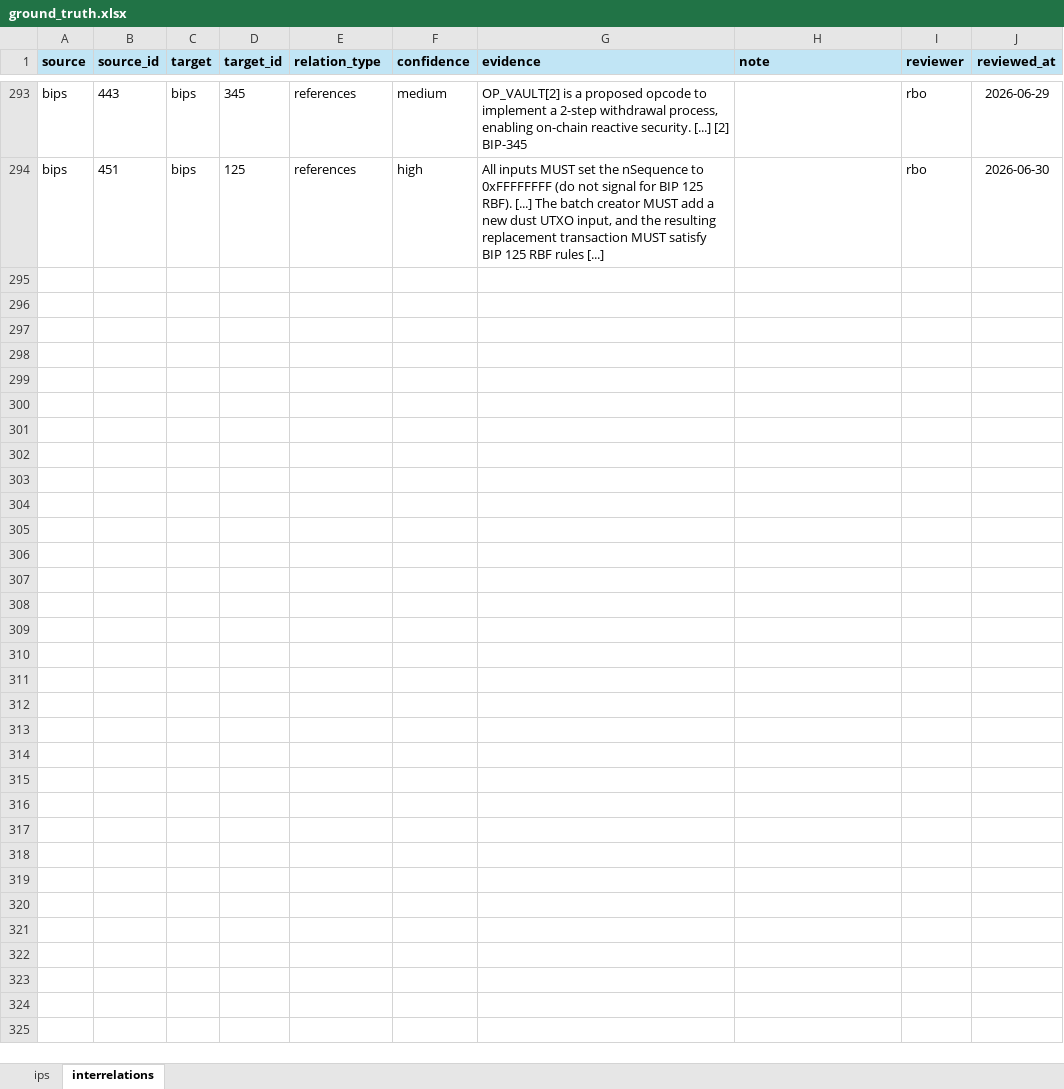
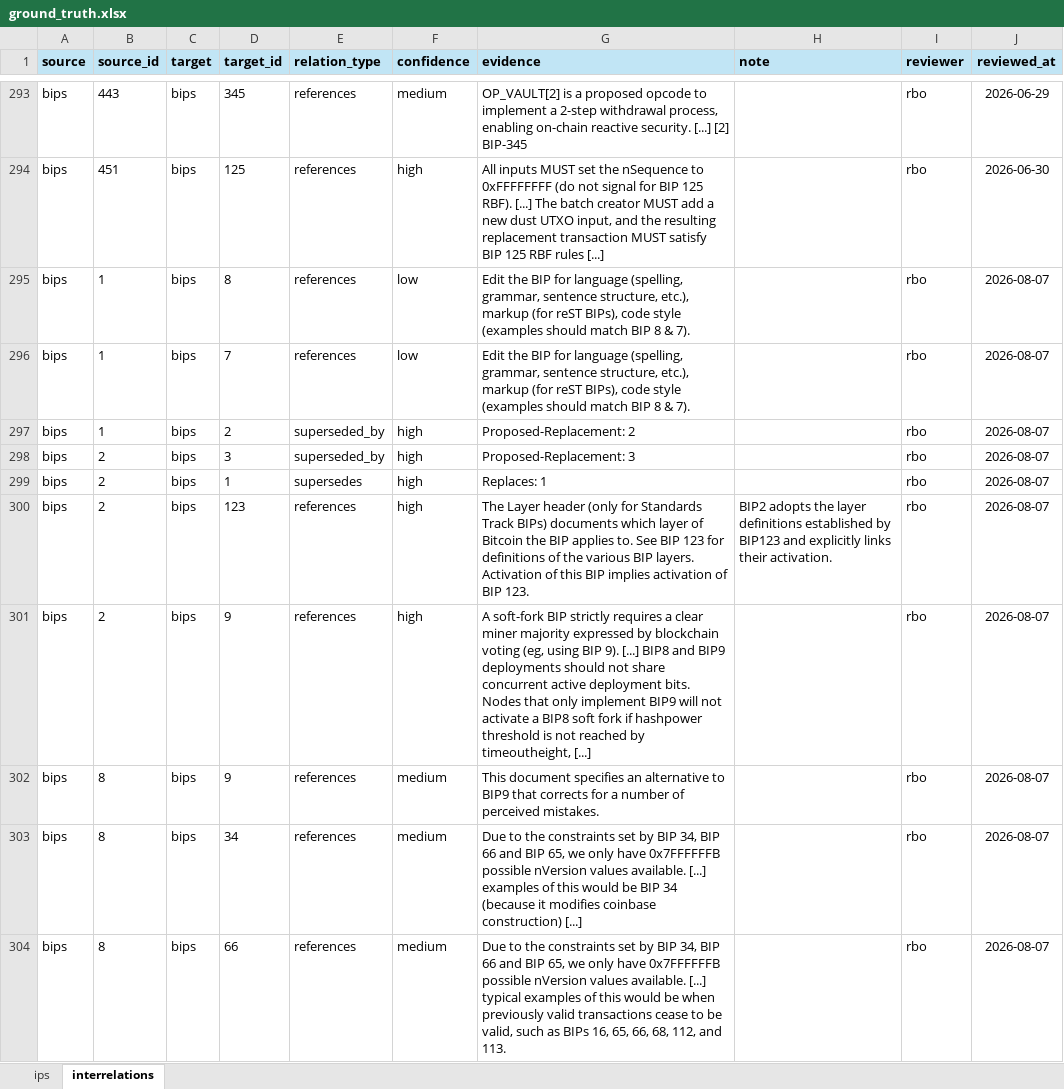
Before and after one commit to SEG-UNIBE/cdv-explorer, an Excel workbook: ip_data/bitcoin/ground_truth/ground_truth.xlsx, sheet interrelations, drawn as a sheet; only a part is shown, gaps mark what is left out; values as stored, in another font and other column widths than the file's, no borders; conditional formats not drawn; the diff covers the shown part only; the diff names each change by its address in the sheet, - before the commit and + after, or states it on an @@ line.

```diff
--- a/ip_data/bitcoin/ground_truth/ground_truth.xlsx (sheet interrelations)
+++ b/ip_data/bitcoin/ground_truth/ground_truth.xlsx (sheet interrelations)
+row 295: bips | 1 | bips | 8 | references | low | Edit the BIP for language (spelling, grammar, sentence structure, etc.), markup (for reST BIPs), code style (examples should match BIP 8 & 7). |  | rbo | 2026-08-07
+row 296: bips | 1 | bips | 7 | references | low | Edit the BIP for language (spelling, grammar, sentence structure, etc.), markup (for reST BIPs), code style (examples should match BIP 8 & 7). |  | rbo | 2026-08-07
+row 297: bips | 1 | bips | 2 | superseded_by | high | Proposed-Replacement: 2 |  | rbo | 2026-08-07
+row 298: bips | 2 | bips | 3 | superseded_by | high | Proposed-Replacement: 3 |  | rbo | 2026-08-07
+row 299: bips | 2 | bips | 1 | supersedes | high | Replaces: 1 |  | rbo | 2026-08-07
+row 300: bips | 2 | bips | 123 | references | high | The Layer header (only for Standards Track BIPs) documents which layer of Bitcoin the BIP applies to. See BIP 123 for definitions of the various BIP layers. Activation of this BIP implies activation of BIP 123. | BIP2 adopts the layer definitions established by BIP123 and explicitly links their activation. | rbo | 2026-08-07
+row 301: bips | 2 | bips | 9 | references | high | A soft-fork BIP strictly requires a clear miner majority expressed by blockchain voting (eg, using BIP 9). [...] BIP8 and BIP9 deployments should not share concurrent active deployment bits. Nodes that only implement BIP9 will not activate a BIP8 soft fork if hashpower threshold is not reached by timeoutheight, [...] |  | rbo | 2026-08-07
+row 302: bips | 8 | bips | 9 | references | medium | This document specifies an alternative to BIP9 that corrects for a number of perceived mistakes. |  | rbo | 2026-08-07
+row 303: bips | 8 | bips | 34 | references | medium | Due to the constraints set by BIP 34, BIP 66 and BIP 65, we only have 0x7FFFFFFB possible nVersion values available. [...] examples of this would be BIP 34 (because it modifies coinbase construction) [...] |  | rbo | 2026-08-07
+row 304: bips | 8 | bips | 66 | references | medium | Due to the constraints set by BIP 34, BIP 66 and BIP 65, we only have 0x7FFFFFFB possible nVersion values available. [...] typical examples of this would be when previously valid transactions cease to be valid, such as BIPs 16, 65, 66, 68, 112, and 113. |  | rbo | 2026-08-07
```
Also changed, not shown: 18 added rows, 12 hidden or unhidden rows and 4 edited cells elsewhere in this sheet, sheet ips, hidden cells, 2 other files.
